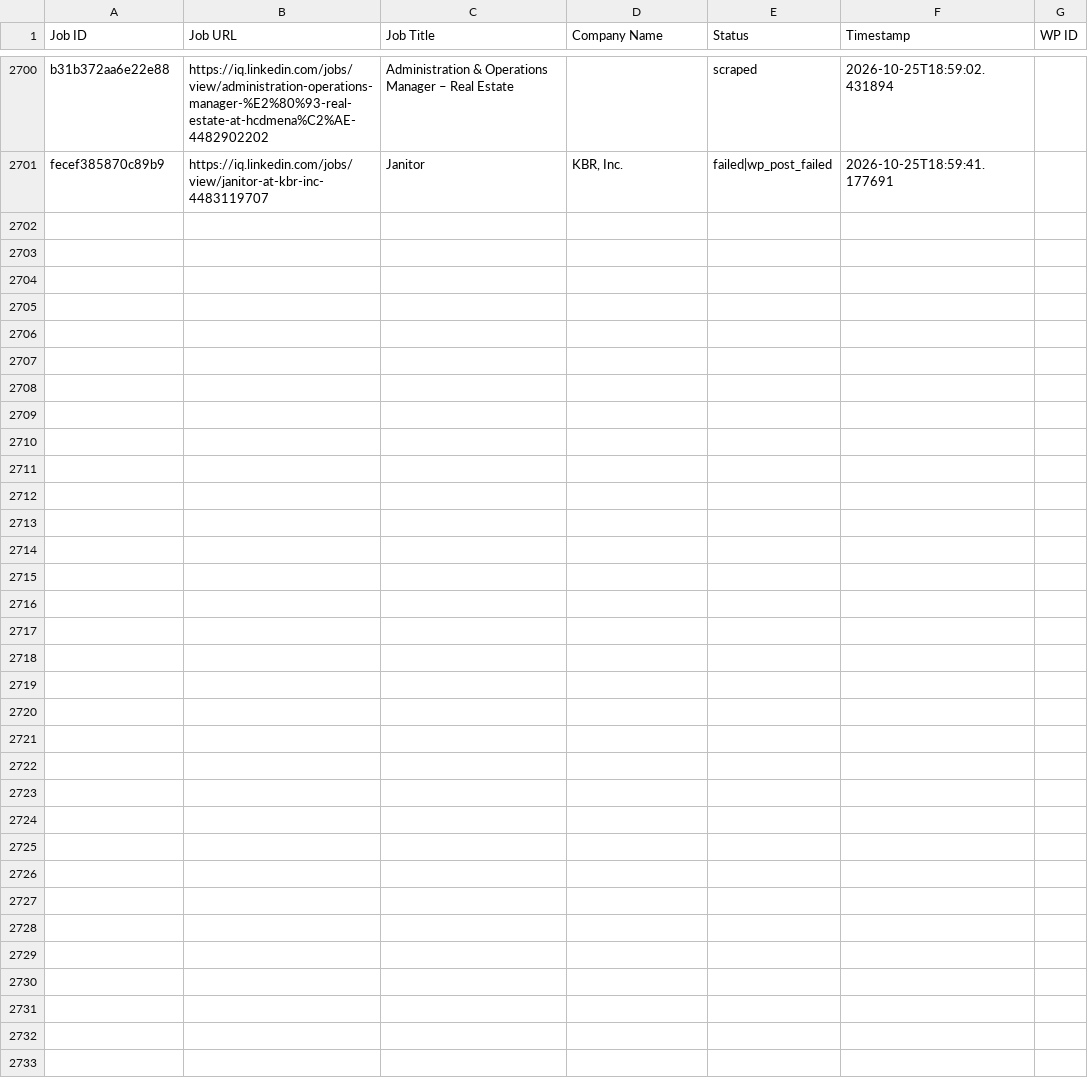
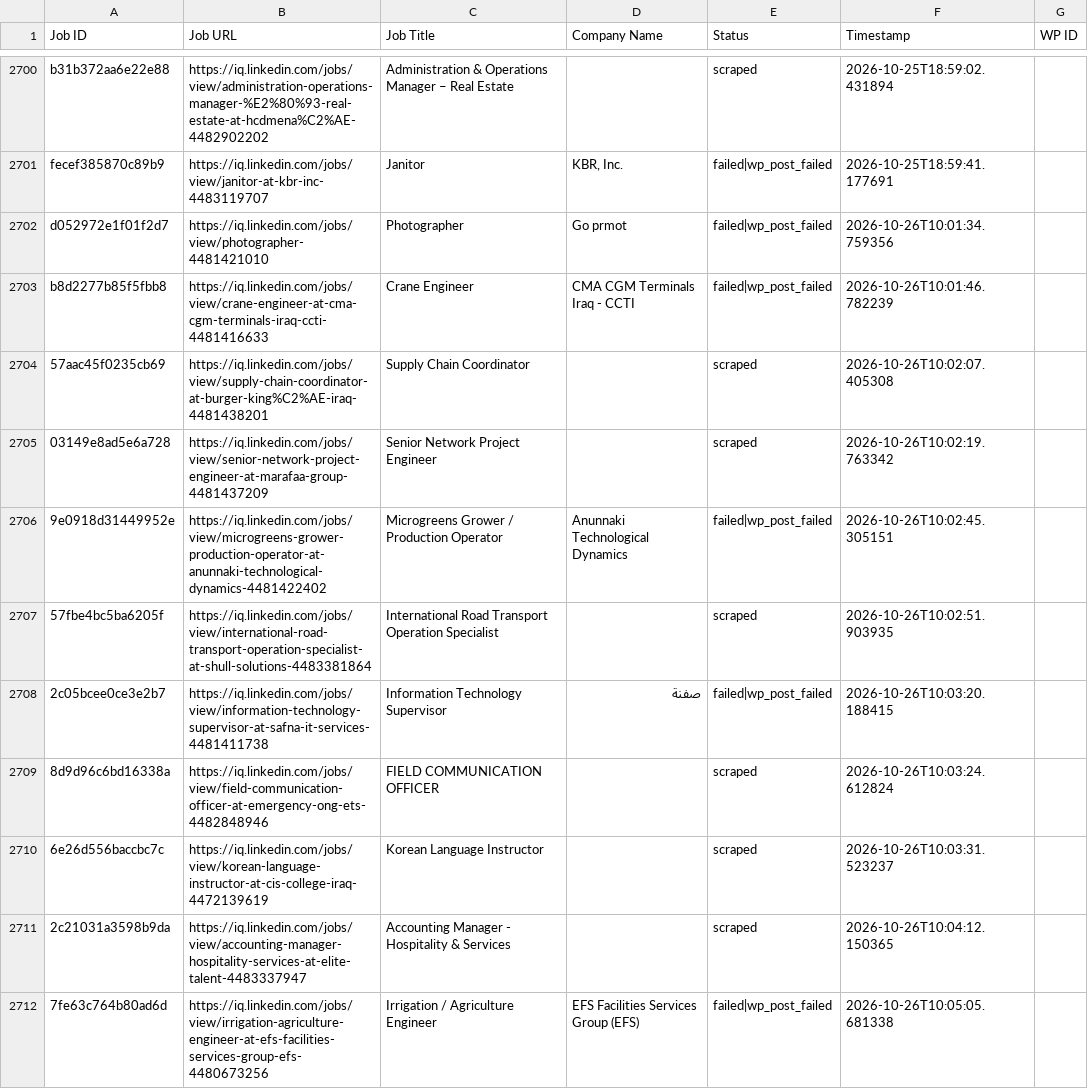
Before and after one commit to mimusdesign/iq, a CSV file: processed_jobs.csv, drawn as a sheet; only a part is shown, gaps mark what is left out.

```diff
--- a/processed_jobs.csv
+++ b/processed_jobs.csv
@@ -2703 +2703,12 @@ b31b372aa6e22e88,https://iq.linkedin.com/jobs/view/administration-operations-man
 fecef385870c89b9,https://iq.linkedin.com/jobs/view/janitor-at-kbr-inc-4483119707,Janitor,"KBR, Inc.",failed|wp_post_failed,2026-10-25T18:59:41.177691,
+d052972e1f01f2d7,https://iq.linkedin.com/jobs/view/photographer-4481421010,Photographer,Go prmot,failed|wp_post_failed,2026-10-26T10:01:34.759356,
+b8d2277b85f5fbb8,https://iq.linkedin.com/jobs/view/crane-engineer-at-cma-cgm-terminals-iraq-ccti-4481416633,Crane Engineer,CMA CGM Terminals Iraq - CCTI,failed|wp_post_failed,2026-10-26T10:01:46.782239,
+57aac45f0235cb69,https://iq.linkedin.com/jobs/view/supply-chain-coordinator-at-burger-king%C2%AE-iraq-4481438201,Supply Chain Coordinator,,scraped,2026-10-26T10:02:07.405308,
+03149e8ad5e6a728,https://iq.linkedin.com/jobs/view/senior-network-project-engineer-at-marafaa-group-4481437209,Senior Network Project Engineer,,scraped,2026-10-26T10:02:19.763342,
+9e0918d31449952e,https://iq.linkedin.com/jobs/view/microgreens-grower-production-operator-at-anunnaki-technological-dynamics-4481422402,Microgreens Grower / Production Operator,Anunnaki Technological Dynamics,failed|wp_post_failed,2026-10-26T10:02:45.305151,
+57fbe4bc5ba6205f,https://iq.linkedin.com/jobs/view/international-road-transport-operation-specialist-at-shull-solutions-4483381864,International Road Transport Operation Specialist,,scraped,2026-10-26T10:02:51.903935,
+2c05bcee0ce3e2b7,https://iq.linkedin.com/jobs/view/information-technology-supervisor-at-safna-it-services-4481411738,Information Technology Supervisor,صفنة,failed|wp_post_failed,2026-10-26T10:03:20.188415,
+8d9d96c6bd16338a,https://iq.linkedin.com/jobs/view/field-communication-officer-at-emergency-ong-ets-4482848946,FIELD COMMUNICATION OFFICER,,scraped,2026-10-26T10:03:24.612824,
+6e26d556baccbc7c,https://iq.linkedin.com/jobs/view/korean-language-instructor-at-cis-college-iraq-4472139619,Korean Language Instructor,,scraped,2026-10-26T10:03:31.523237,
+2c21031a3598b9da,https://iq.linkedin.com/jobs/view/accounting-manager-hospitality-services-at-elite-talent-4483337947,Accounting Manager - Hospitality & Services,,scraped,2026-10-26T10:04:12.150365,
+7fe63c764b80ad6d,https://iq.linkedin.com/jobs/view/irrigation-agriculture-engineer-at-efs-facilities-services-group-efs-4480673256,Irrigation / Agriculture Engineer,EFS Facilities Services Group (EFS),failed|wp_post_failed,2026-10-26T10:05:05.681338,
```
